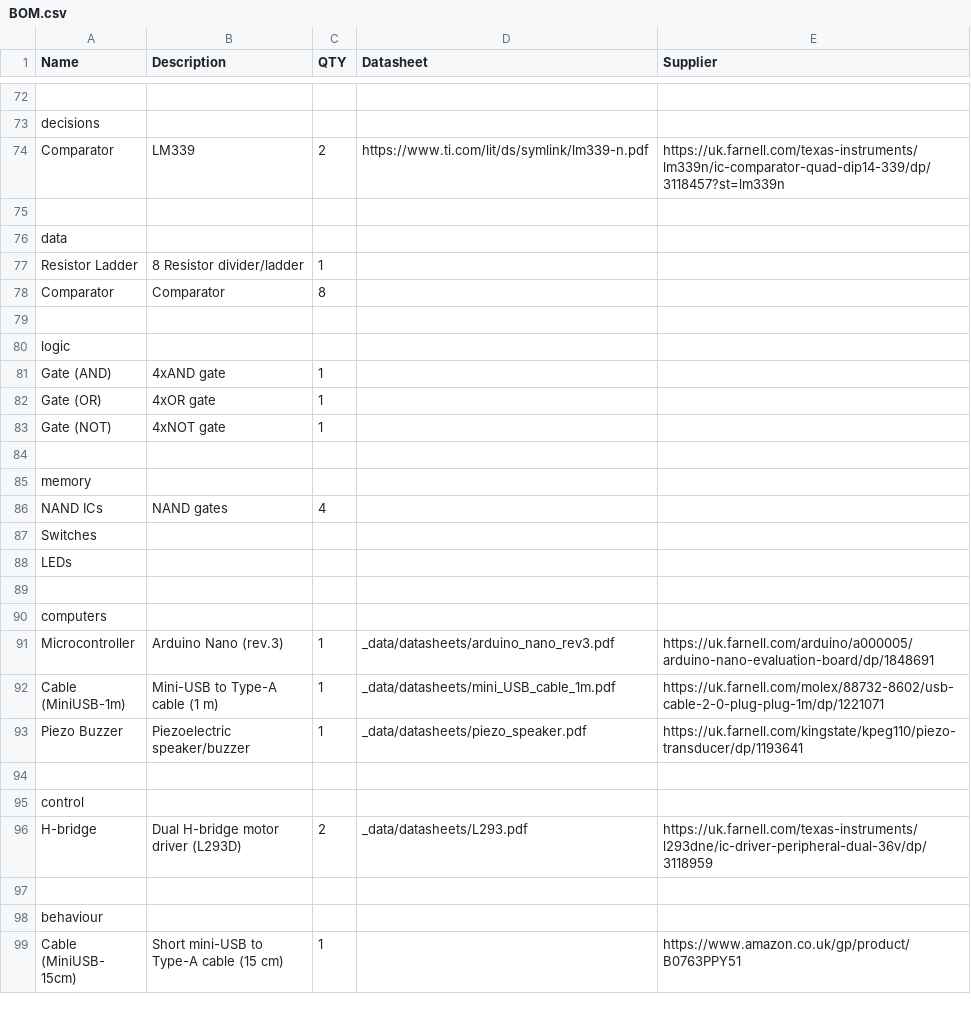
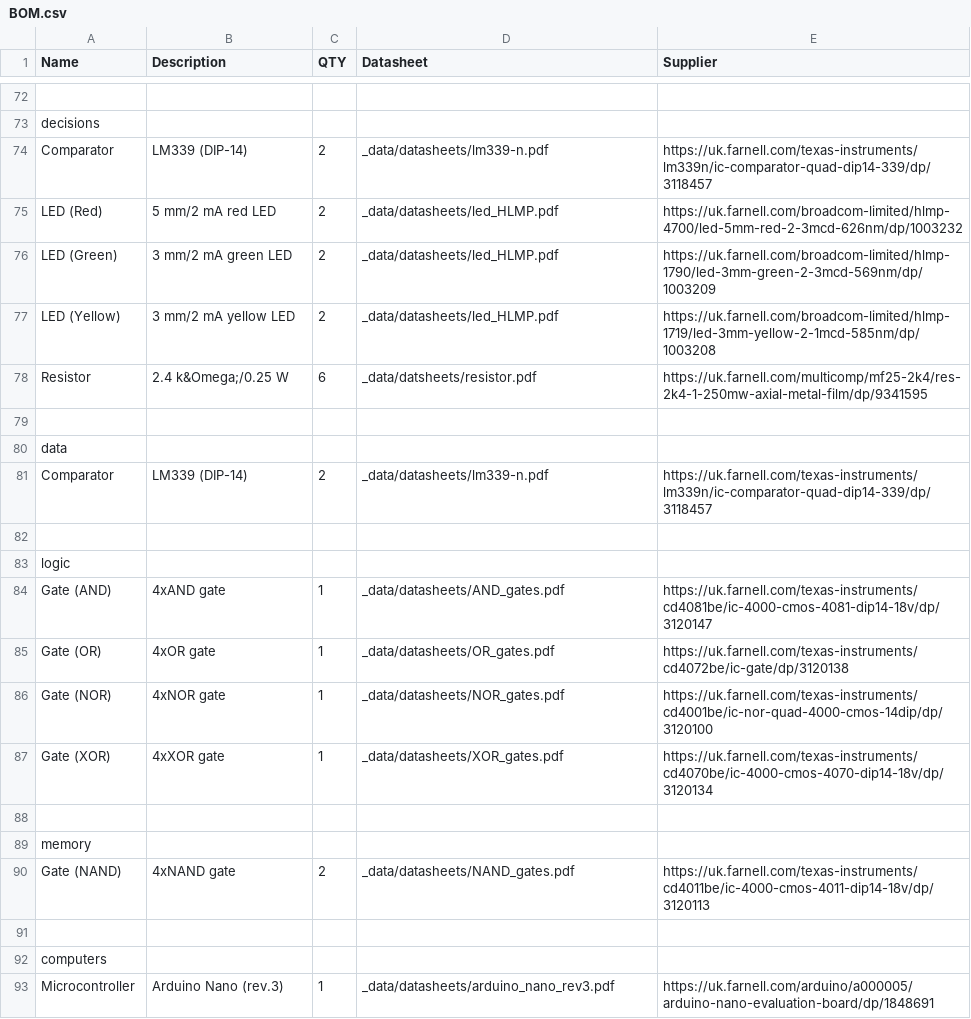
Before and after one commit to NoBlackBoxes/LastBlackBox, a CSV file: course/materials/BOM.csv, drawn as a sheet; only a part is shown, gaps mark what is left out; the shorter side is filled out with more unchanged rows; removed rows and columns are numbered as before the commit, all else as after; the diff names each change by its address in the sheet, - before the commit and + after, or states it on an @@ line.

```diff
--- a/course/materials/BOM.csv
+++ b/course/materials/BOM.csv
-B74 (Description): LM339
+B74 (Description): LM339 (DIP-14)
-D74 (Datasheet): https://www.ti.com/lit/ds/symlink/lm339-n.pdf
+D74 (Datasheet): _data/datasheets/lm339-n.pdf
-E74 (Supplier): https://uk.farnell.com/texas-instruments/lm339n/ic-comparator-quad-dip14-339/dp/3118457?st=lm339n
+E74 (Supplier): https://uk.farnell.com/texas-instruments/lm339n/ic-comparator-quad-dip14-339/dp/3118457
+row 75: LED (Red) | 5 mm/2 mA red LED | 2 | _data/datasheets/led_HLMP.pdf | https://uk.farnell.com/broadcom-limited/hlmp-4700/led-5mm-red-2-3mcd-626nm/dp/1003232
+row 76: LED (Green) | 3 mm/2 mA green LED | 2 | _data/datasheets/led_HLMP.pdf | https://uk.farnell.com/broadcom-limited/hlmp-1790/led-3mm-green-2-3mcd-569nm/dp/1003209
+row 77: LED (Yellow) | 3 mm/2 mA yellow LED | 2 | _data/datasheets/led_HLMP.pdf | https://uk.farnell.com/broadcom-limited/hlmp-1719/led-3mm-yellow-2-1mcd-585nm/dp/1003208
+row 78: Resistor | 2.4 k&Omega;/0.25 W | 6 | _data/datsheets/resistor.pdf | https://uk.farnell.com/multicomp/mf25-2k4/res-2k4-1-250mw-axial-metal-film/dp/9341595
-row 77: Resistor Ladder | 8 Resistor divider/ladder | 1
-row 78: Comparator | Comparator | 8
+row 81: Comparator | LM339 (DIP-14) | 2 | _data/datasheets/lm339-n.pdf | https://uk.farnell.com/texas-instruments/lm339n/ic-comparator-quad-dip14-339/dp/3118457
-D84 (Datasheet): (empty)
+D84 (Datasheet): _data/datasheets/AND_gates.pdf
-E84 (Supplier): (empty)
+E84 (Supplier): https://uk.farnell.com/texas-instruments/cd4081be/ic-4000-cmos-4081-dip14-18v/dp/3120147
-D85 (Datasheet): (empty)
+D85 (Datasheet): _data/datasheets/OR_gates.pdf
-E85 (Supplier): (empty)
+E85 (Supplier): https://uk.farnell.com/texas-instruments/cd4072be/ic-gate/dp/3120138
-row 83: Gate (NOT) | 4xNOT gate | 1
+row 86: Gate (NOR) | 4xNOR gate | 1 | _data/datasheets/NOR_gates.pdf | https://uk.farnell.com/texas-instruments/cd4001be/ic-nor-quad-4000-cmos-14dip/dp/3120100
+row 87: Gate (XOR) | 4xXOR gate | 1 | _data/datasheets/XOR_gates.pdf | https://uk.farnell.com/texas-instruments/cd4070be/ic-4000-cmos-4070-dip14-18v/dp/3120134
-row 86: NAND ICs | NAND gates | 4
-row 87: Switches
-row 88: LEDs
+row 90: Gate (NAND) | 4xNAND gate | 2 | _data/datasheets/NAND_gates.pdf | https://uk.farnell.com/texas-instruments/cd4011be/ic-4000-cmos-4011-dip14-18v/dp/3120113
```
Also changed, not shown: boxes/decisions/materials.csv, 16 other files.
